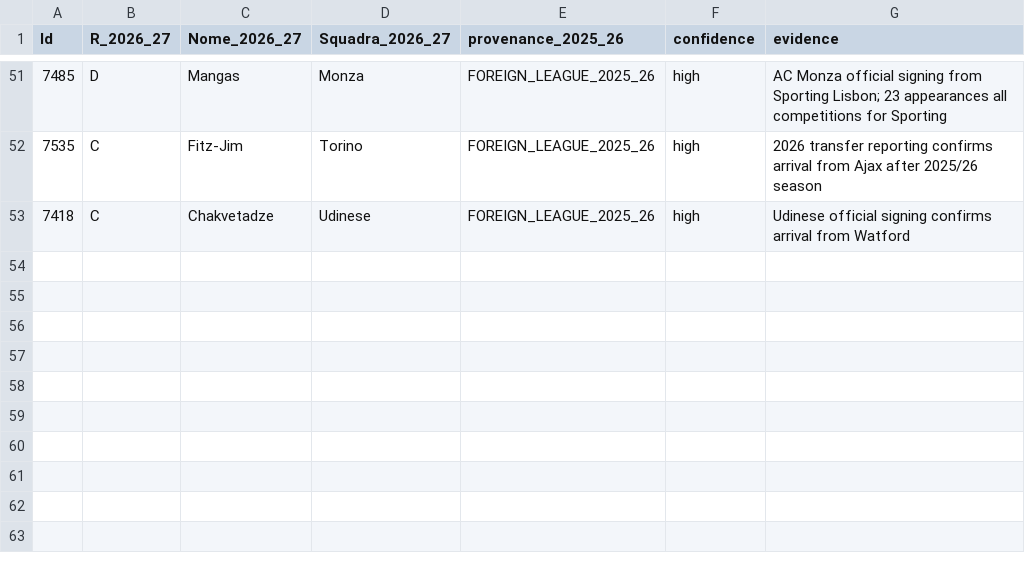
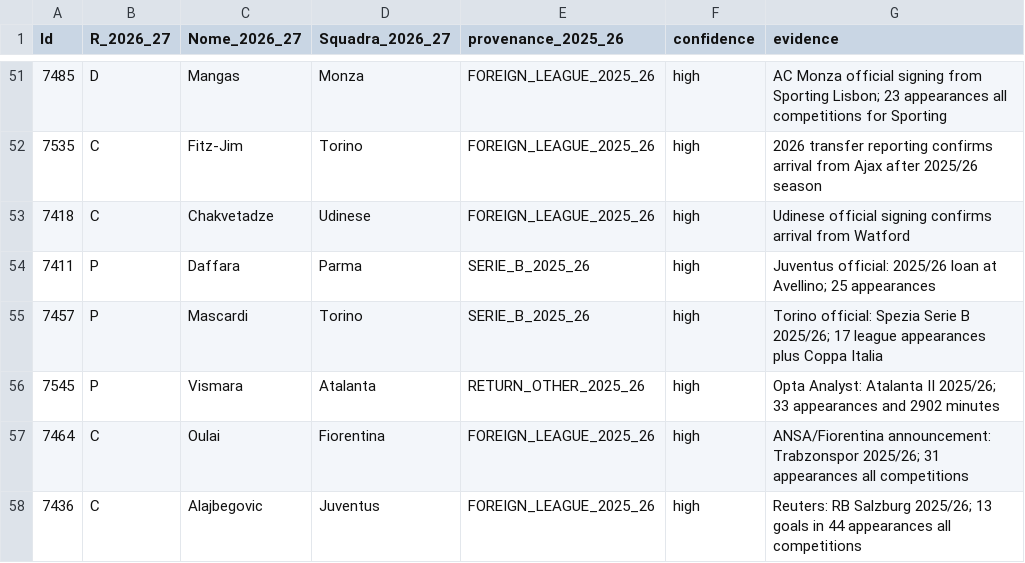
Before and after one commit to simone95pescara-design/fantacalcio-26-27, a CSV file: data/processed/historical-2025-26-provenance-v1.csv, drawn as a sheet; only a part is shown, gaps mark what is left out.

Commit message:
Classify additional 2025-26 unmatched provenance

```diff
--- a/data/processed/historical-2025-26-provenance-v1.csv
+++ b/data/processed/historical-2025-26-provenance-v1.csv
@@ -53 +53,6 @@ Id,R_2026_27,Nome_2026_27,Squadra_2026_27,provenance_2025_26,confidence,evidence
 7418,C,Chakvetadze,Udinese,FOREIGN_LEAGUE_2025_26,high,Udinese official signing confirms arrival from Watford
+7411,P,Daffara,Parma,SERIE_B_2025_26,high,Juventus official: 2025/26 loan at Avellino; 25 appearances
+7457,P,Mascardi,Torino,SERIE_B_2025_26,high,Torino official: Spezia Serie B 2025/26; 17 league appearances plus Coppa Italia
+7545,P,Vismara,Atalanta,RETURN_OTHER_2025_26,high,Opta Analyst: Atalanta II 2025/26; 33 appearances and 2902 minutes
+7464,C,Oulai,Fiorentina,FOREIGN_LEAGUE_2025_26,high,ANSA/Fiorentina announcement: Trabzonspor 2025/26; 31 appearances all competitions
+7436,C,Alajbegovic,Juventus,FOREIGN_LEAGUE_2025_26,high,Reuters: RB Salzburg 2025/26; 13 goals in 44 appearances all competitions
```
